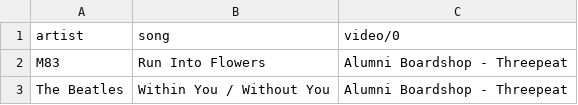
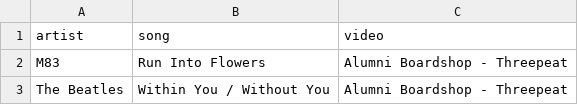
Before and after one commit to grassclone/grassclone.github.io, a CSV file: tracks.csv, drawn as a sheet; only a part is shown.

Commit message:
Update tracks.csv

```diff
--- a/tracks.csv
+++ b/tracks.csv
@@ -1,2 +1,2 @@
-artist,song,video/0
+artist,song,video
  M83 , Run Into Flowers,Alumni Boardshop - Threepeat
```
